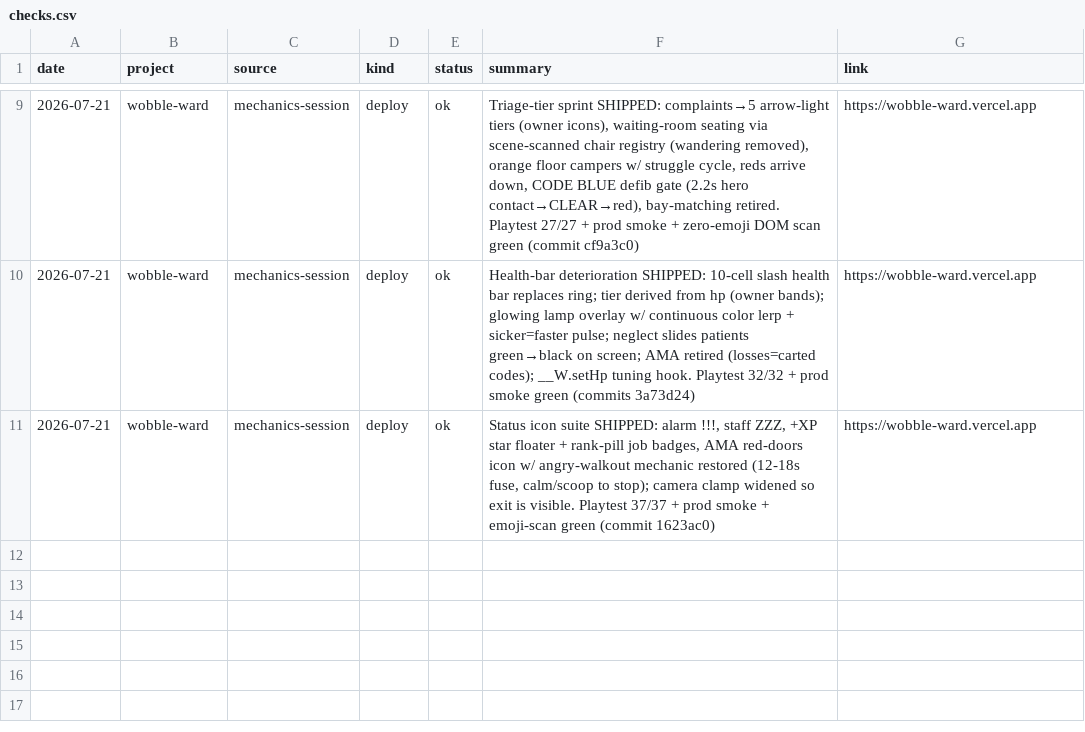
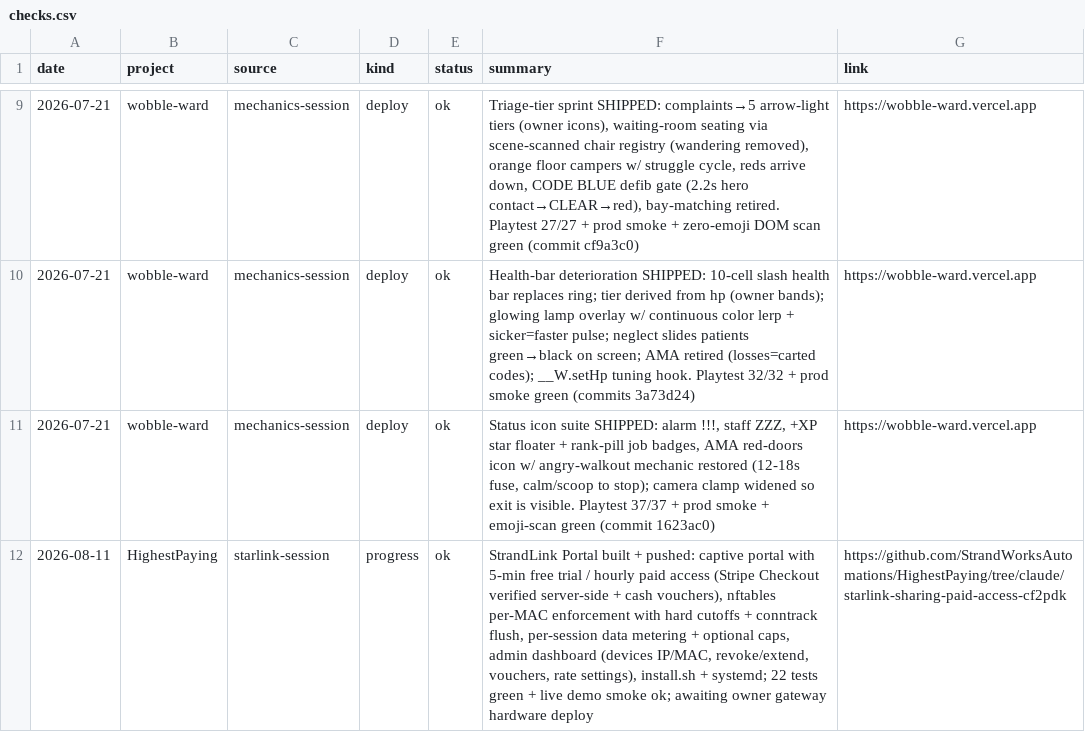
Before and after one commit to StrandWorksAutomations/strandworks-ops, a CSV file: registers/checks.csv, drawn as a sheet; only a part is shown, gaps mark what is left out.

```diff
--- a/registers/checks.csv
+++ b/registers/checks.csv
@@ -11 +11,2 @@ date,project,source,kind,status,summary,link
 2026-07-21,wobble-ward,mechanics-session,deploy,ok,"Status icon suite SHIPPED: alarm !!!, staff ZZZ, +XP star floater + rank-pill job badges, AMA red-doors icon w/ angry-walkout mechanic restored (12-18s fuse, calm/scoop to stop); camera clamp widened so exit is visible. Playtest 37/37 + prod smoke + emoji-scan green (commit 1623ac0)",https://wobble-ward.vercel.app
+2026-08-11,HighestPaying,starlink-session,progress,ok,"StrandLink Portal built + pushed: captive portal with 5-min free trial / hourly paid access (Stripe Checkout verified server-side + cash vouchers), nftables per-MAC enforcement with hard cutoffs + conntrack flush, per-session data metering + optional caps, admin dashboard (devices IP/MAC, revoke/extend, vouchers, rate settings), install.sh + systemd; 22 tests green + live demo smoke ok; awaiting owner gateway hardware deploy",https://github.com/StrandWorksAutomations/HighestPaying/tree/claude/starlink-sharing-paid-access-cf2pdk
```
Also changed, not shown: registers/services.csv, 1 other file.
